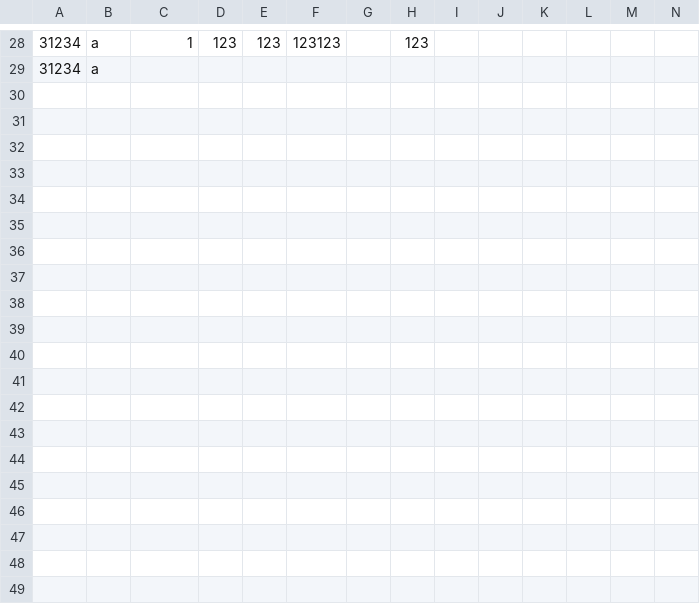
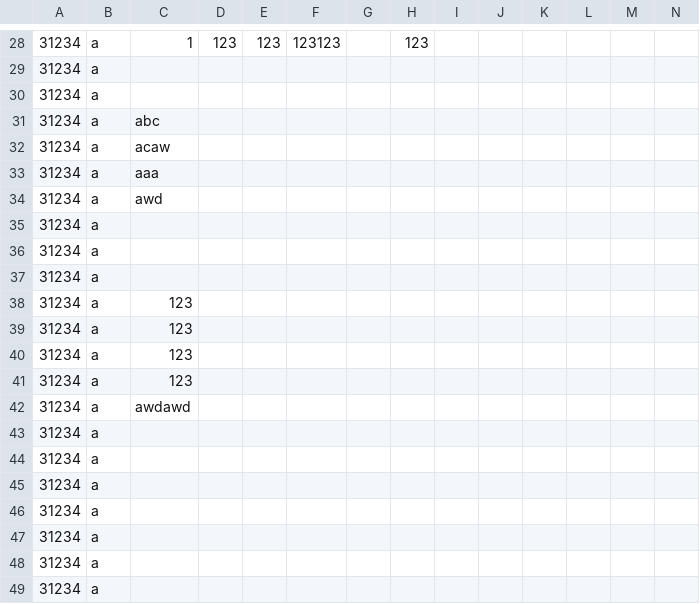
Before and after one commit to mourajmpg/Projeto-APP-Saude, a CSV file: dados_exames.csv, drawn as a sheet; only a part is shown, gaps mark what is left out; rows hold the shown columns only; the diff covers the shown part only; the diff names each change by its address in the sheet, - before the commit and + after, or states it on an @@ line.

```diff
--- a/dados_exames.csv
+++ b/dados_exames.csv
+row 30: 31234 | a
+row 31: 31234 | a | abc
+row 32: 31234 | a | acaw
+row 33: 31234 | a | aaa
+row 34: 31234 | a | awd
+row 35: 31234 | a
+row 36: 31234 | a
+row 37: 31234 | a
+row 38: 31234 | a | 123
+row 39: 31234 | a | 123
+row 40: 31234 | a | 123
+row 41: 31234 | a | 123
+row 42: 31234 | a | awdawd
+row 43: 31234 | a
+row 44: 31234 | a
+row 45: 31234 | a
+row 46: 31234 | a
+row 47: 31234 | a
+row 48: 31234 | a
+row 49: 31234 | a
```
Also changed, not shown: 24 added rows elsewhere in this file, 5 other files.
